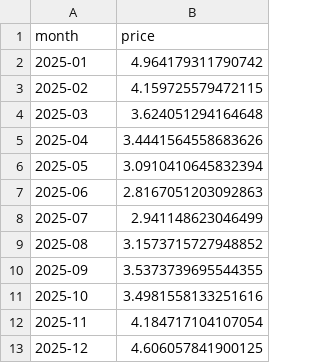
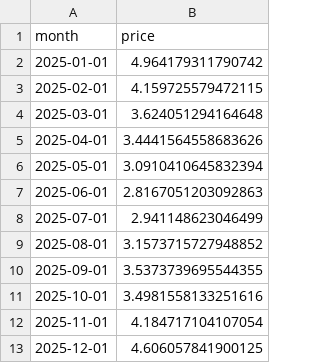
Before and after one commit to ericmach/DX704_AI_in_the_Field, a TSV file: Project_2/strawberry-forecast.tsv, drawn as a sheet.

```diff
--- a/Project_2/strawberry-forecast.tsv
+++ b/Project_2/strawberry-forecast.tsv
@@ -1,13 +1,13 @@
 month	price
-2025-01	4.964179311790742
-2025-02	4.159725579472115
-2025-03	3.624051294164648
-2025-04	3.4441564558683626
-2025-05	3.0910410645832394
-2025-06	2.8167051203092863
-2025-07	2.941148623046499
-2025-08	3.1573715727948852
-2025-09	3.5373739695544355
-2025-10	3.4981558133251616
-2025-11	4.184717104107054
-2025-12	4.606057841900125
+2025-01-01	4.964179311790742
+2025-02-01	4.159725579472115
+2025-03-01	3.624051294164648
+2025-04-01	3.4441564558683626
+2025-05-01	3.0910410645832394
+2025-06-01	2.8167051203092863
+2025-07-01	2.941148623046499
+2025-08-01	3.1573715727948852
+2025-09-01	3.5373739695544355
+2025-10-01	3.4981558133251616
+2025-11-01	4.184717104107054
+2025-12-01	4.606057841900125
```
Also changed, not shown: Project_2/strawberry-backtest.tsv, 1 other file.
